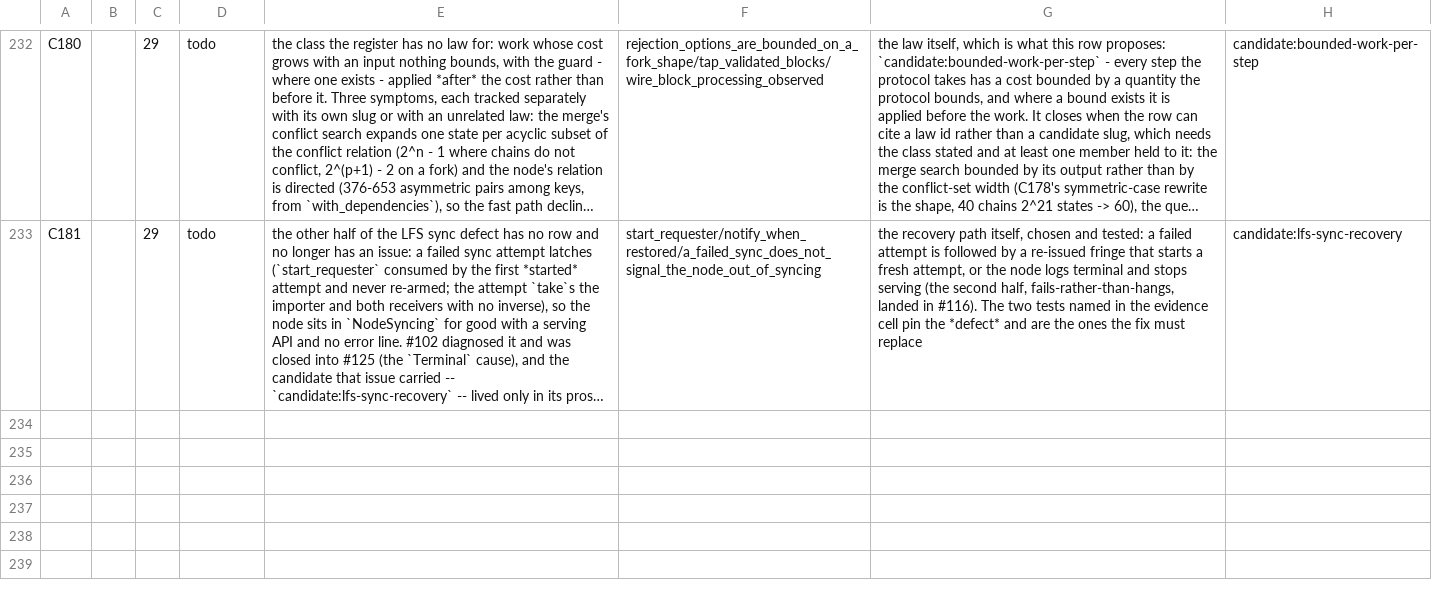
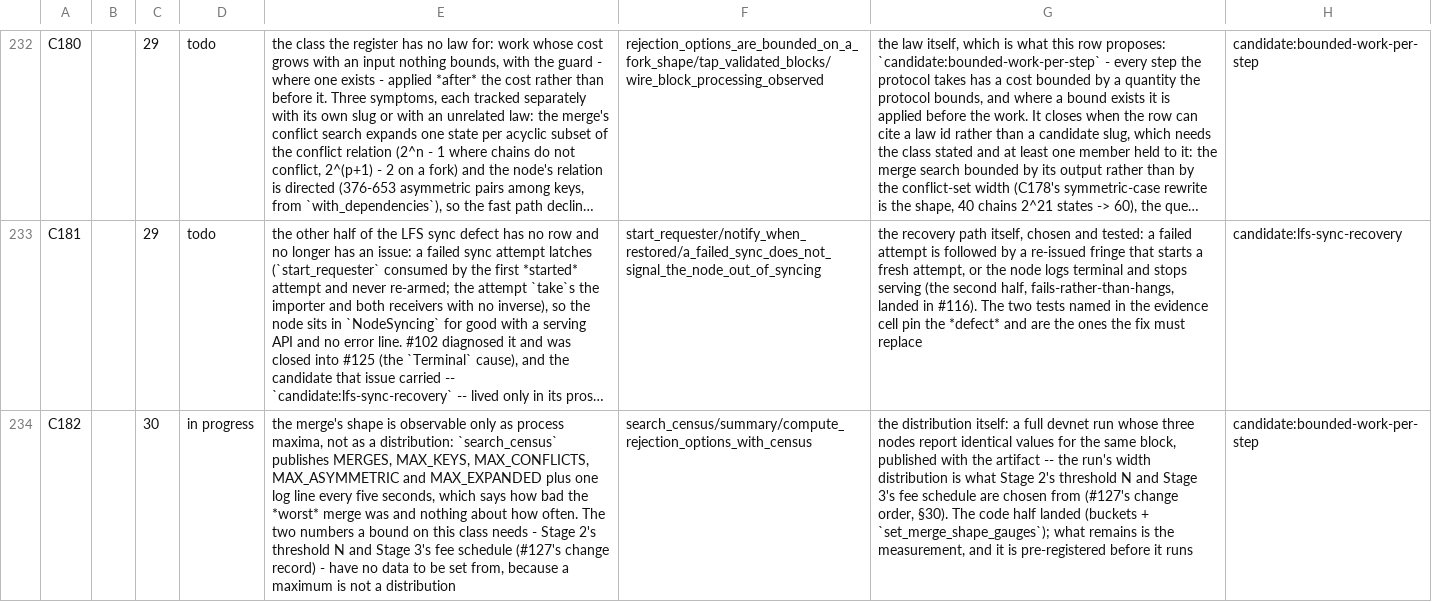
Before and after one commit to aixaria0/rchain-rust, a TSV file: spec/findings.tsv, drawn as a sheet; only a part is shown, gaps mark what is left out; long unchanged cells end in …; the diff names each change by its address in the sheet, - before the commit and + after, or states it on an @@ line.

```diff
--- a/spec/findings.tsv
+++ b/spec/findings.tsv
+row 234: C182 |  | 30 | in progress | the merge's shape is observable only as process maxima, not as a distribution: `search_census` publishes MERGES, MAX_KEYS, MAX_CONFLICTS, MAX_ASYMMETRIC and MAX_EXPANDED plus one log line every five seconds, which says how bad the *worst* merge was and nothing about how often. The two numbers a bound on this class needs - Stage 2's threshold N and Stage 3's fee schedule (#127's change record) - have no data to be set from, because a maximum is not a distribution | search_census/summary/compute_rejection_options_with_census | the distribution itself: a full devnet run whose three nodes report identical values for the same block, published with the artifact -- the run's width distribution is what Stage 2's threshold N and Stage 3's fee schedule are chosen from (#127's change order, §30). The code half landed (buckets + `set_merge_shape_gauges`); what remains is the measurement, and it is pre-registered before it runs | candidate:bounded-work-per-step
```
Also changed, not shown: 4 other files.
